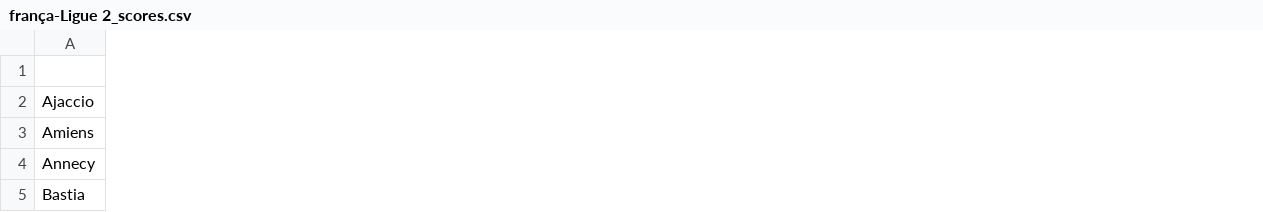
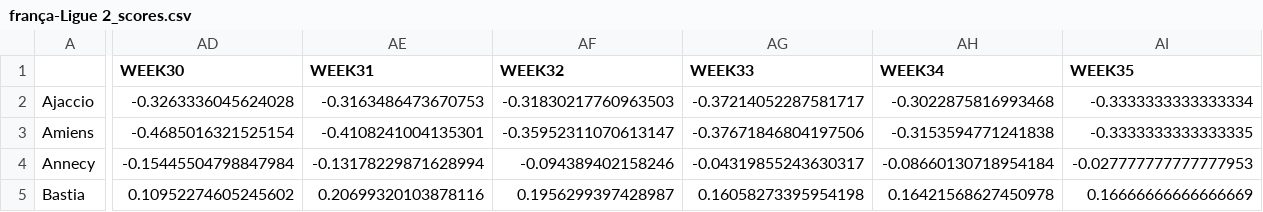
Before and after one commit to andreluizfrancabatista/fbrefscraping, a CSV file: data/frança-Ligue 2_scores.csv, drawn as a sheet; only a part is shown, gaps mark what is left out; the diff covers the shown part only; the diff names each change by its address in the sheet, - before the commit and + after, or states it on an @@ line.

```diff
--- a/data/frança-Ligue 2_scores.csv
+++ b/data/frança-Ligue 2_scores.csv
+column AD (WEEK30), rows 2-5: -0.3263336045624028 | -0.4685016321525154 | -0.15445504798847984 | 0.10952274605245602
+column AE (WEEK31), rows 2-5: -0.3163486473670753 | -0.4108241004135301 | -0.13178229871628994 | 0.20699320103878116
+column AF (WEEK32), rows 2-5: -0.31830217760963503 | -0.35952311070613147 | -0.094389402158246 | 0.1956299397428987
+column AG (WEEK33), rows 2-5: -0.37214052287581717 | -0.37671846804197506 | -0.04319855243630317 | 0.16058273395954198
+column AH (WEEK34), rows 2-5: -0.3022875816993468 | -0.3153594771241838 | -0.08660130718954184 | 0.16421568627450978
+column AI (WEEK35), rows 2-5: -0.3333333333333334 | -0.3333333333333335 | -0.027777777777777953 | 0.16666666666666669
```
Also changed, not shown: 107 edited cells elsewhere in this file, data/alemanha-2. Bundesliga.csv, data/espanha-La Liga 2.csv, 24 other files.
